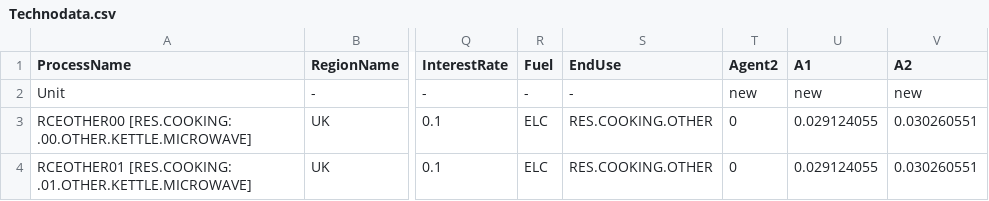
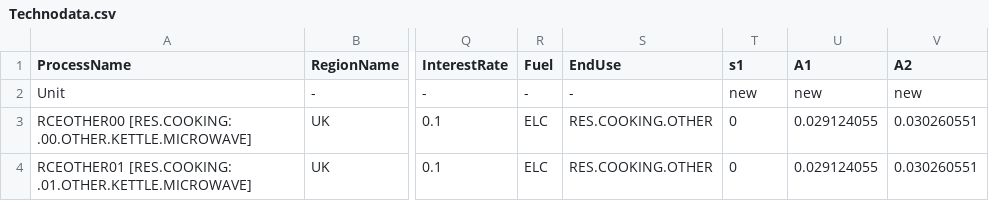
Before and after one commit to Jin-Jun-Mei/MUSE_UK_buildings, a CSV file: Buildings/MUSE_Files/Ofgem_agents/Technodata.csv, drawn as a sheet; only a part is shown, gaps mark what is left out; the diff names each change by its address in the sheet, - before the commit and + after, or states it on an @@ line.

```diff
--- a/Buildings/MUSE_Files/Ofgem_agents/Technodata.csv
+++ b/Buildings/MUSE_Files/Ofgem_agents/Technodata.csv
-T1: Agent2
+T1: s1
```
Also changed, not shown: 1 other file.
